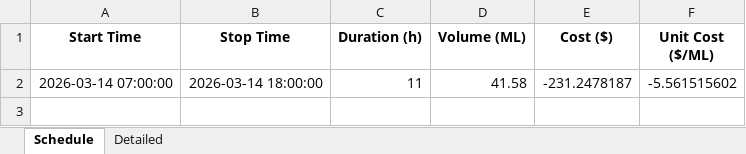
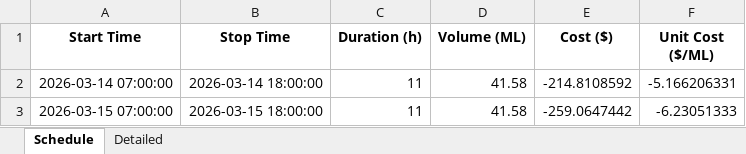
Before and after one commit to bwyLLAP/pump-optimisation-for-SHW, an Excel workbook: data/latest/optimisation_result.xlsx, sheet Schedule, drawn as a sheet; values as stored, in another font and other column widths than the file's, no borders; the diff names each change by its address in the sheet, - before the commit and + after, or states it on an @@ line.

```diff
--- a/data/latest/optimisation_result.xlsx (sheet Schedule)
+++ b/data/latest/optimisation_result.xlsx (sheet Schedule)
-E2 (Cost ($)): -231.2478187
+E2 (Cost ($)): -214.8108592
-F2 (Unit Cost ($/ML)): -5.561515602
+F2 (Unit Cost ($/ML)): -5.166206331
+row 3: 2026-03-15 07:00:00 | 2026-03-15 18:00:00 | 11 | 41.58 | -259.0647442 | -6.23051333
```
Also changed, not shown: sheet Detailed, 4 other files.
